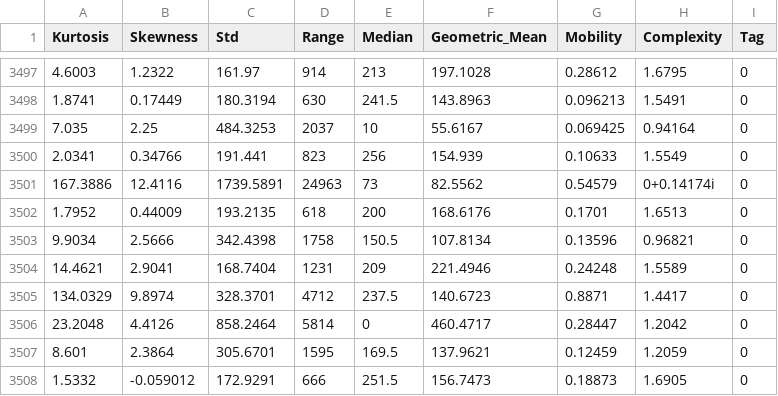
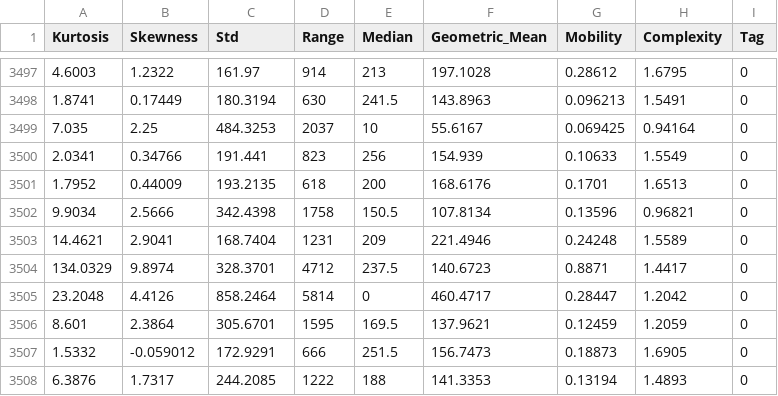
Before and after one commit to intentodemusico/StegianV2, a CSV file: DatasetMiranda/features_test_70000.csv, drawn as a sheet; only a part is shown, gaps mark what is left out; the shorter side is filled out with more unchanged rows; the diff names each change by its address in the sheet, - before the commit and + after, or states it on an @@ line.

Commit message:
Removed complex numbers

```diff
--- a/DatasetMiranda/features_test_70000.csv
+++ b/DatasetMiranda/features_test_70000.csv
-row 3501: 167.3886 | 12.4116 | 1739.5891 | 24963 | 73 | 82.5562 | 0.54579 | 0+0.14174i | 0
```
Also changed, not shown: 1 other file.
